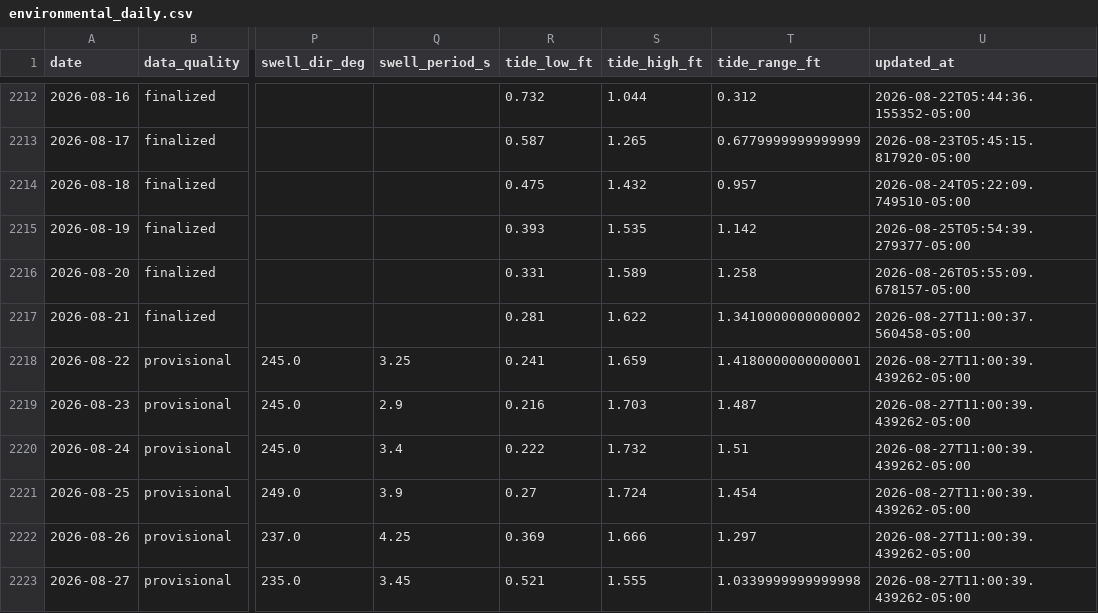
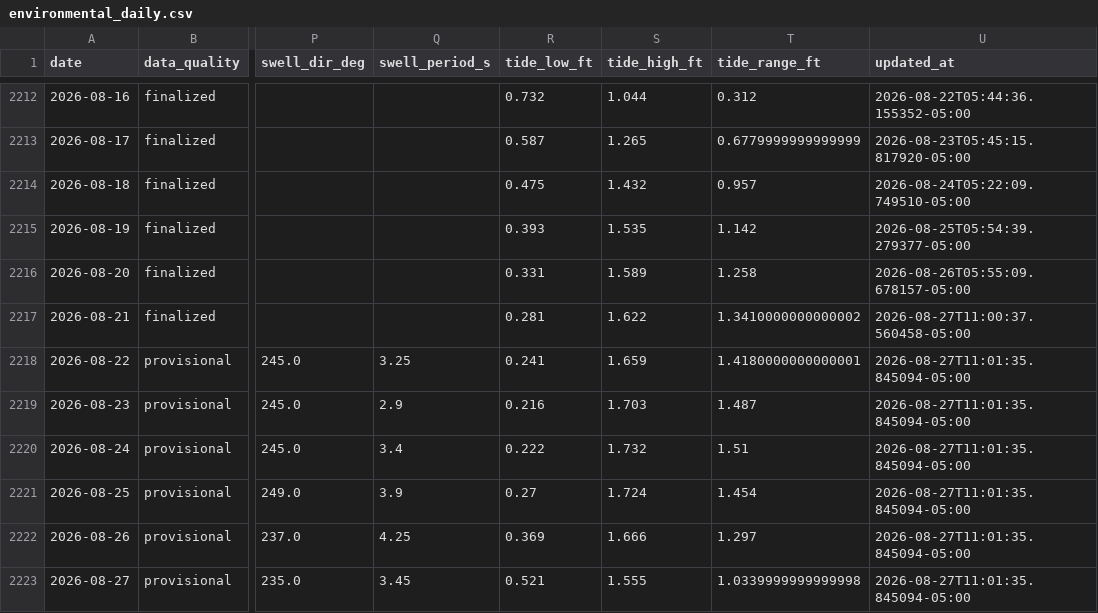
Before and after one commit to DCMedic/safe2swimpcb, a CSV file: data/environmental_daily.csv, drawn as a sheet; only a part is shown, gaps mark what is left out; the diff names each change by its address in the sheet, - before the commit and + after, or states it on an @@ line.

```diff
--- a/data/environmental_daily.csv
+++ b/data/environmental_daily.csv
-U2218:U2223 (updated_at): 2026-08-27T11:00:39.439262-05:00
+U2218:U2223 (updated_at): 2026-08-27T11:01:35.845094-05:00
```
Also changed, not shown: 1 other file.
